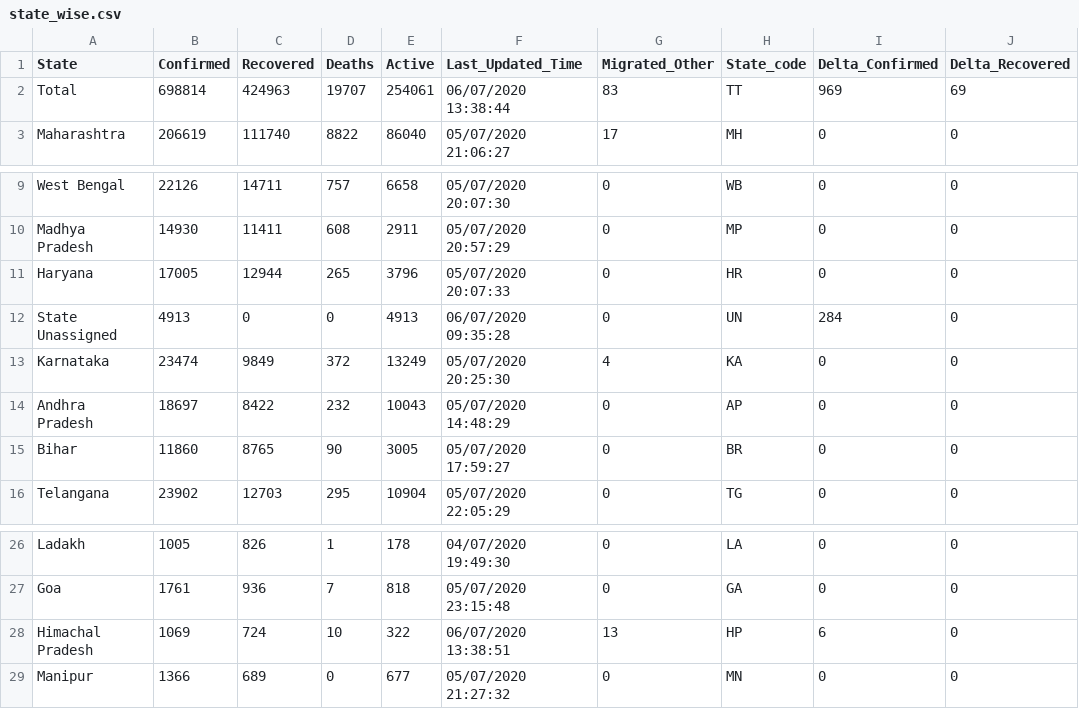
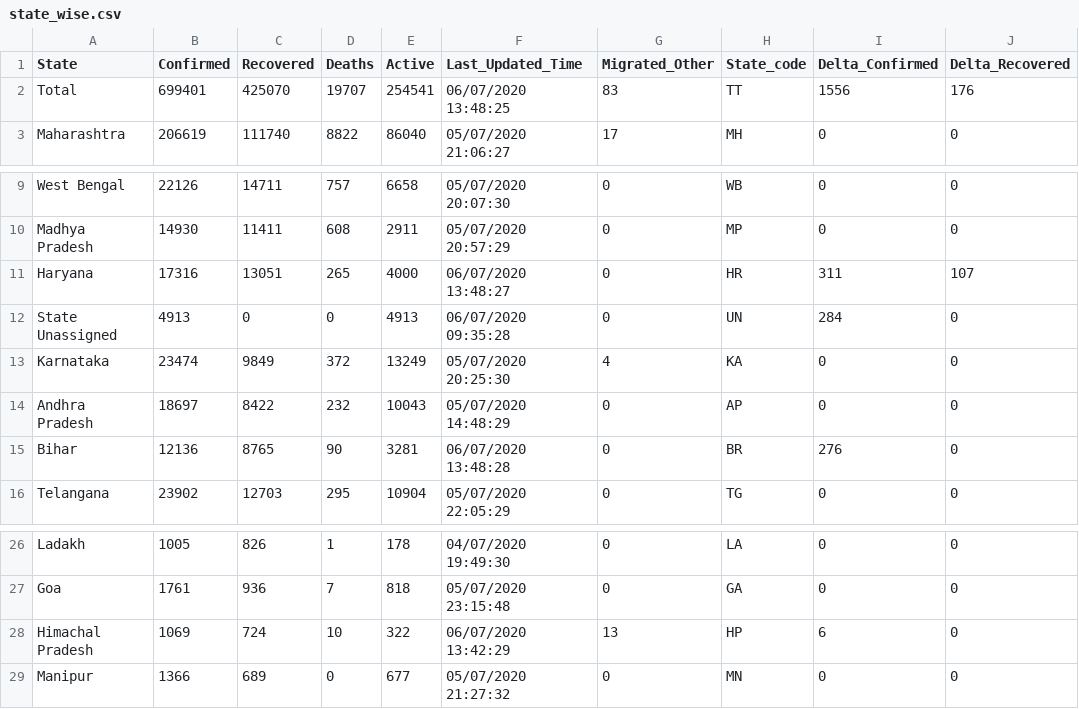
Before and after one commit to maaz619/api, a CSV file: csv/2020-07-06/state_wise.csv, drawn as a sheet; only a part is shown, gaps mark what is left out; the diff names each change by its address in the sheet, - before the commit and + after, or states it on an @@ line.

```diff
--- a/csv/2020-07-06/state_wise.csv
+++ b/csv/2020-07-06/state_wise.csv
-B2 (Confirmed): 698814
+B2 (Confirmed): 699401
-C2 (Recovered): 424963
+C2 (Recovered): 425070
-E2 (Active): 254061
+E2 (Active): 254541
-F2 (Last_Updated_Time): 06/07/2020 13:38:44
+F2 (Last_Updated_Time): 06/07/2020 13:48:25
-I2 (Delta_Confirmed): 969
+I2 (Delta_Confirmed): 1556
-J2 (Delta_Recovered): 69
+J2 (Delta_Recovered): 176
-B11 (Confirmed): 17005
+B11 (Confirmed): 17316
-C11 (Recovered): 12944
+C11 (Recovered): 13051
-E11 (Active): 3796
+E11 (Active): 4000
-F11 (Last_Updated_Time): 05/07/2020 20:07:33
+F11 (Last_Updated_Time): 06/07/2020 13:48:27
-I11 (Delta_Confirmed): 0
+I11 (Delta_Confirmed): 311
-J11 (Delta_Recovered): 0
+J11 (Delta_Recovered): 107
-B15 (Confirmed): 11860
+B15 (Confirmed): 12136
-E15 (Active): 3005
+E15 (Active): 3281
-F15 (Last_Updated_Time): 05/07/2020 17:59:27
+F15 (Last_Updated_Time): 06/07/2020 13:48:28
-I15 (Delta_Confirmed): 0
+I15 (Delta_Confirmed): 276
-F28 (Last_Updated_Time): 06/07/2020 13:38:51
+F28 (Last_Updated_Time): 06/07/2020 13:42:29
```
Also changed, not shown: csv/2020-07-06/district_wise.csv, csv/latest/district_wise.csv, 35 other files.
